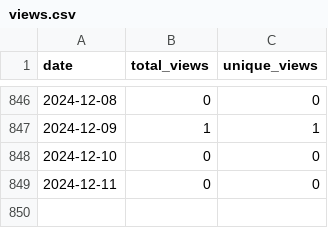
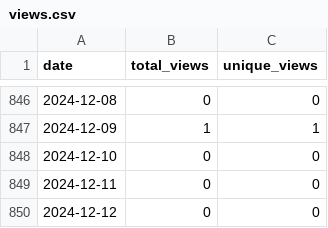
Before and after one commit to wumphlett/COMP-5630, a CSV file: .traffic/views.csv, drawn as a sheet; only a part is shown, gaps mark what is left out.

```diff
--- a/.traffic/views.csv
+++ b/.traffic/views.csv
@@ -849 +849,2 @@ date,total_views,unique_views
 2024-12-11,0,0
+2024-12-12,0,0
```
Also changed, not shown: .traffic/clones.csv, 3 other files.
